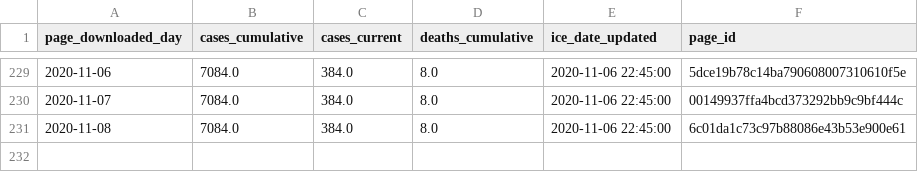
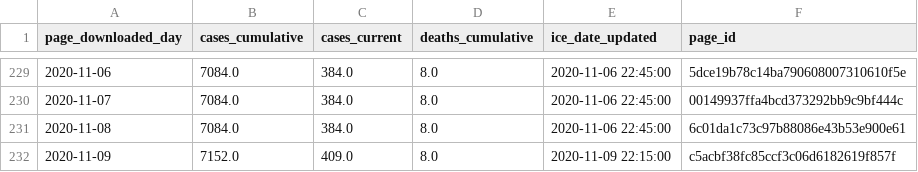
Before and after one commit to vera-institute/ice-detention-covid, a CSV file: data_daily/national_cases_daily.csv, drawn as a sheet; only a part is shown, gaps mark what is left out.

```diff
--- a/data_daily/national_cases_daily.csv
+++ b/data_daily/national_cases_daily.csv
@@ -231 +231,2 @@ page_downloaded_day,cases_cumulative,cases_current,deaths_cumulative,ice_date_up
 2020-11-08,7084.0,384.0,8.0,2020-11-06 22:45:00,6c01da1c73c97b88086e43b53e900e61
+2020-11-09,7152.0,409.0,8.0,2020-11-09 22:15:00,c5acbf38fc85ccf3c06d6182619f857f
```
Also changed, not shown: data_daily/national_tests_daily.csv, data_hourly/national_cases_hourly.csv, 5 other files.
